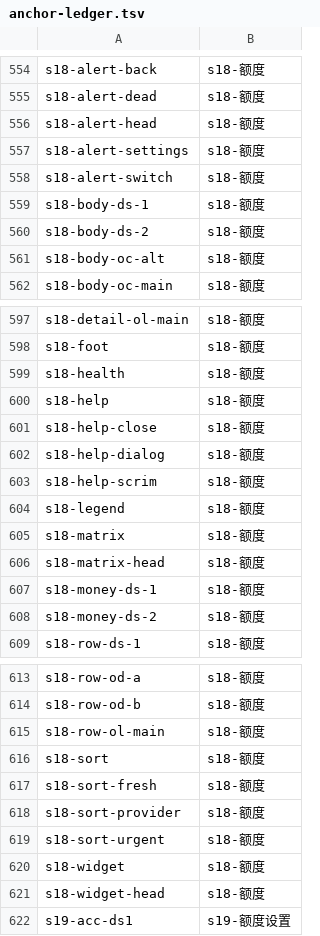
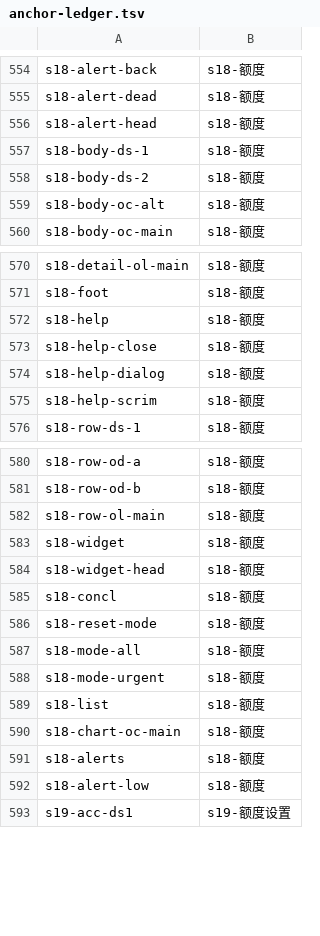
Before and after one commit to baosfeng/android-monitor, a TSV file: scripts/anchor-ledger.tsv, drawn as a sheet; only a part is shown, gaps mark what is left out; the diff covers the shown part only.

```diff
--- a/scripts/anchor-ledger.tsv
+++ b/scripts/anchor-ledger.tsv
@@ -556,4 +556,2 @@ s18-alert-dead	s18-额度
 s18-alert-head	s18-额度
-s18-alert-settings	s18-额度
-s18-alert-switch	s18-额度
 s18-body-ds-1	s18-额度
@@ -598,3 +571,2 @@ s18-detail-ol-main	s18-额度
 s18-foot	s18-额度
-s18-health	s18-额度
 s18-help	s18-额度
@@ -603,7 +575,2 @@ s18-help-dialog	s18-额度
 s18-help-scrim	s18-额度
-s18-legend	s18-额度
-s18-matrix	s18-额度
-s18-matrix-head	s18-额度
-s18-money-ds-1	s18-额度
-s18-money-ds-2	s18-额度
 s18-row-ds-1	s18-额度
@@ -615,8 +582,12 @@ s18-row-od-b	s18-额度
 s18-row-ol-main	s18-额度
-s18-sort	s18-额度
-s18-sort-fresh	s18-额度
-s18-sort-provider	s18-额度
-s18-sort-urgent	s18-额度
 s18-widget	s18-额度
 s18-widget-head	s18-额度
+s18-concl	s18-额度
+s18-reset-mode	s18-额度
+s18-mode-all	s18-额度
+s18-mode-urgent	s18-额度
+s18-list	s18-额度
+s18-chart-oc-main	s18-额度
+s18-alerts	s18-额度
+s18-alert-low	s18-额度
 s19-acc-ds1	s19-额度设置
```
Also changed, not shown: 25 removed rows elsewhere in this file, 5 other files.
